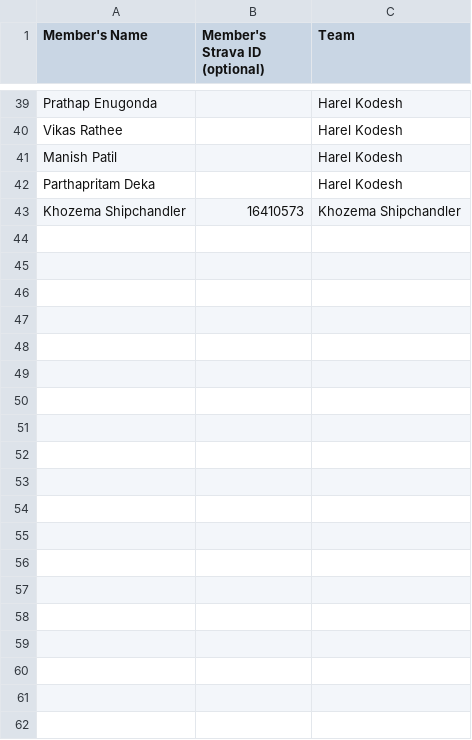
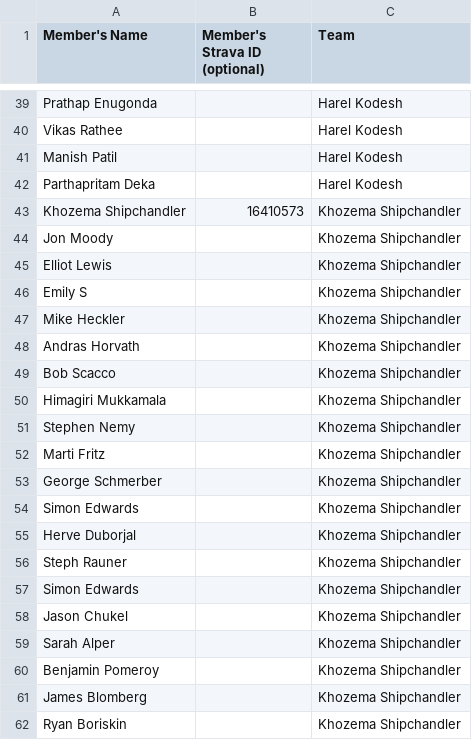
Before and after one commit to myurasov/GEDCC-Tracker, a CSV file: web-app/src/web/resources/teams.csv, drawn as a sheet; only a part is shown, gaps mark what is left out; the diff covers the shown part only.

Commit message:
+ Team Khozema

```diff
--- a/web-app/src/web/resources/teams.csv
+++ b/web-app/src/web/resources/teams.csv
@@ -43 +43,20 @@ Parthapritam Deka,,Harel Kodesh
 Khozema Shipchandler,16410573,Khozema Shipchandler
+Jon Moody,,Khozema Shipchandler
+Elliot Lewis,,Khozema Shipchandler
+Emily S,,Khozema Shipchandler
+Mike Heckler,,Khozema Shipchandler
+Andras Horvath,,Khozema Shipchandler
+Bob Scacco,,Khozema Shipchandler
+Himagiri Mukkamala,,Khozema Shipchandler
+Stephen Nemy,,Khozema Shipchandler
+Marti Fritz,,Khozema Shipchandler
+George Schmerber,,Khozema Shipchandler
+Simon Edwards,,Khozema Shipchandler
+Herve  Duborjal,,Khozema Shipchandler
+Steph Rauner,,Khozema Shipchandler
+Simon Edwards,,Khozema Shipchandler
+Jason Chukel,,Khozema Shipchandler
+Sarah Alper,,Khozema Shipchandler
+Benjamin Pomeroy,,Khozema Shipchandler
+James Blomberg,,Khozema Shipchandler
+Ryan Boriskin,,Khozema Shipchandler
```
Also changed, not shown: 25 added rows elsewhere in this file.
